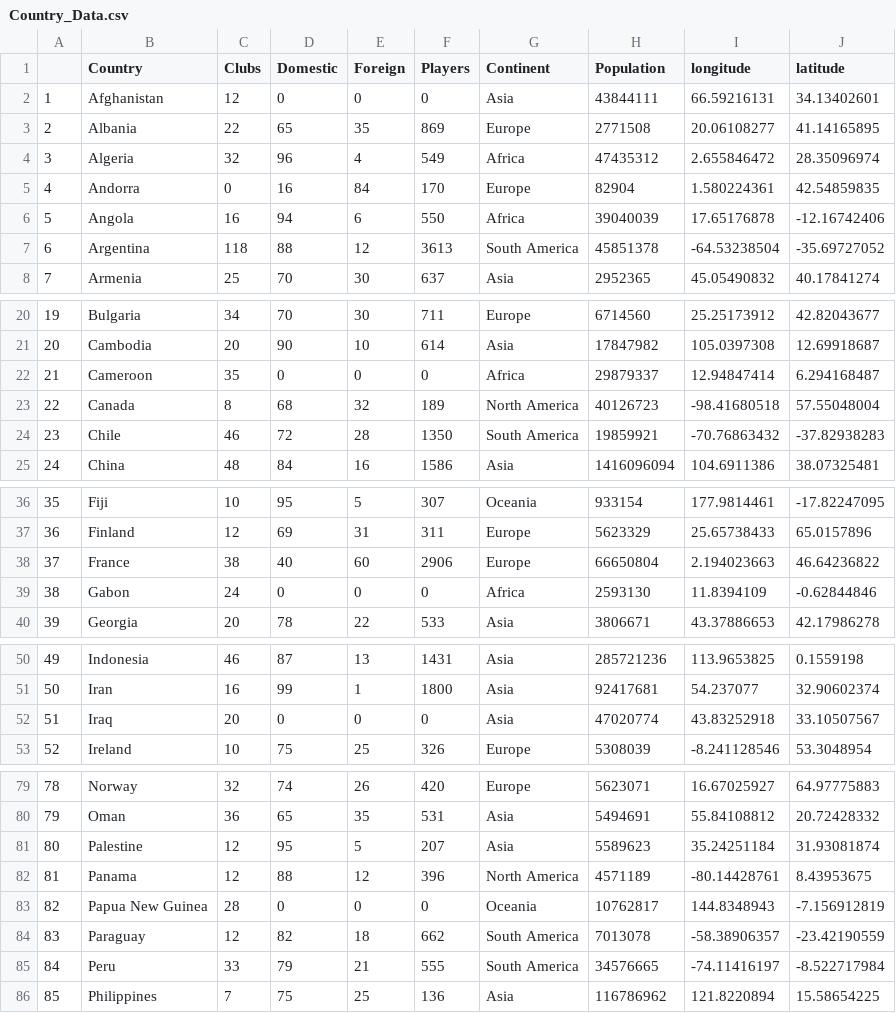
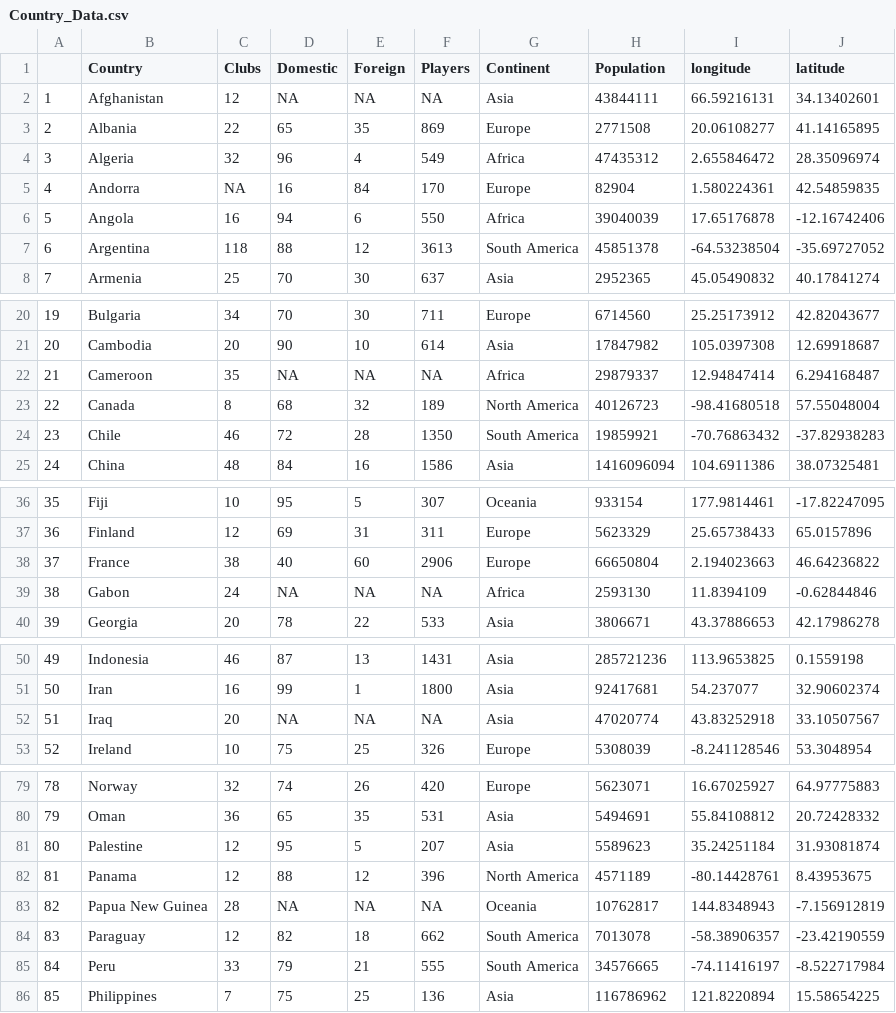
Before and after one commit to IndigoHarpy/FIT3179, a CSV file: Country_Data.csv, drawn as a sheet; only a part is shown, gaps mark what is left out; the diff covers the shown part only.

```diff
--- a/Country_Data.csv
+++ b/Country_Data.csv
@@ -1,6 +1,6 @@
 ,Country,Clubs,Domestic,Foreign,Players,Continent,Population,longitude,latitude
-1,Afghanistan,12,0,0,0,Asia,43844111,66.59216131,34.13402601
+1,Afghanistan,12,NA,NA,NA,Asia,43844111,66.59216131,34.13402601
 2,Albania,22,65,35,869,Europe,2771508,20.06108277,41.14165895
 3,Algeria,32,96,4,549,Africa,47435312,2.655846472,28.35096974
-4,Andorra,0,16,84,170,Europe,82904,1.580224361,42.54859835
+4,Andorra,NA,16,84,170,Europe,82904,1.580224361,42.54859835
 5,Angola,16,94,6,550,Africa,39040039,17.65176878,-12.16742406
@@ -21,3 +21,3 @@
 20,Cambodia,20,90,10,614,Asia,17847982,105.0397308,12.69918687
-21,Cameroon,35,0,0,0,Africa,29879337,12.94847414,6.294168487
+21,Cameroon,35,NA,NA,NA,Africa,29879337,12.94847414,6.294168487
 22,Canada,8,68,32,189,North America,40126723,-98.41680518,57.55048004
@@ -38,3 +38,3 @@
 37,France,38,40,60,2906,Europe,66650804,2.194023663,46.64236822
-38,Gabon,24,0,0,0,Africa,2593130,11.8394109,-0.62844846
+38,Gabon,24,NA,NA,NA,Africa,2593130,11.8394109,-0.62844846
 39,Georgia,20,78,22,533,Asia,3806671,43.37886653,42.17986278
@@ -51,3 +51,3 @@
 50,Iran,16,99,1,1800,Asia,92417681,54.237077,32.90602374
-51,Iraq,20,0,0,0,Asia,47020774,43.83252918,33.10507567
+51,Iraq,20,NA,NA,NA,Asia,47020774,43.83252918,33.10507567
 52,Ireland,10,75,25,326,Europe,5308039,-8.241128546,53.3048954
@@ -82,3 +82,3 @@
 81,Panama,12,88,12,396,North America,4571189,-80.14428761,8.43953675
-82,Papua New Guinea,28,0,0,0,Oceania,10762817,144.8348943,-7.156912819
+82,Papua New Guinea,28,NA,NA,NA,Oceania,10762817,144.8348943,-7.156912819
 83,Paraguay,12,82,18,662,South America,7013078,-58.38906357,-23.42190559
```
Also changed, not shown: 57 edited cells elsewhere in this file, Country_Centres.csv, 4 other files.
